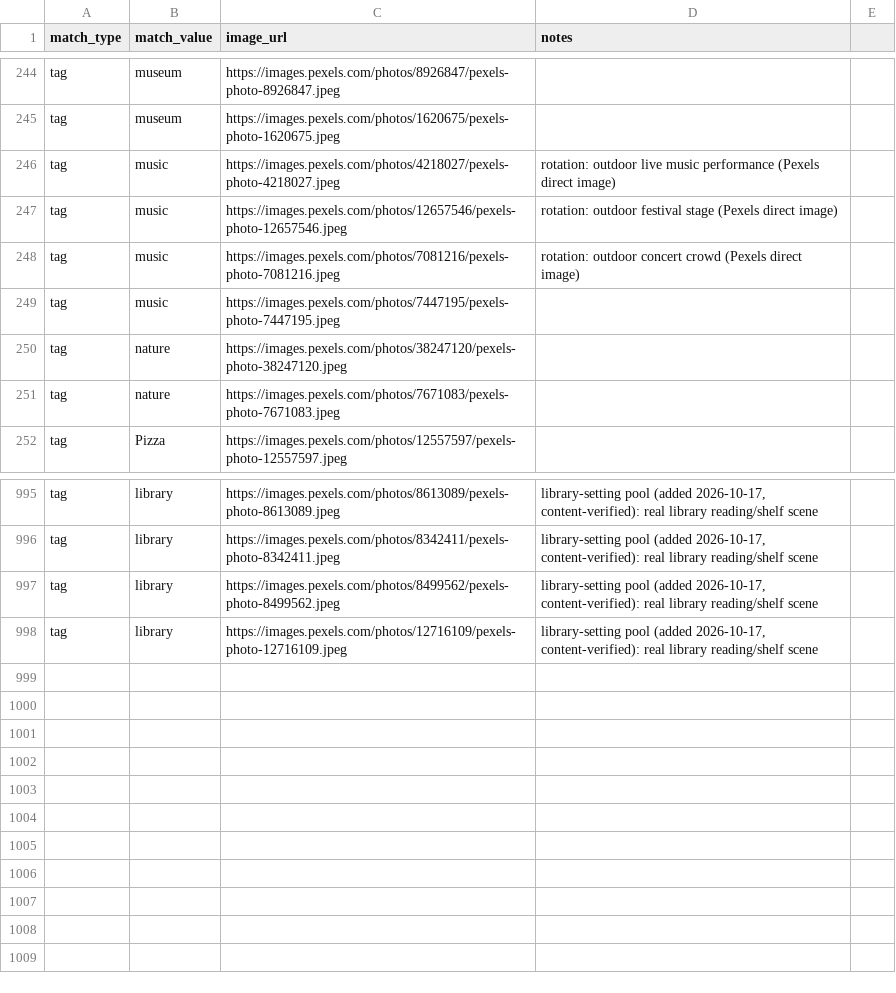
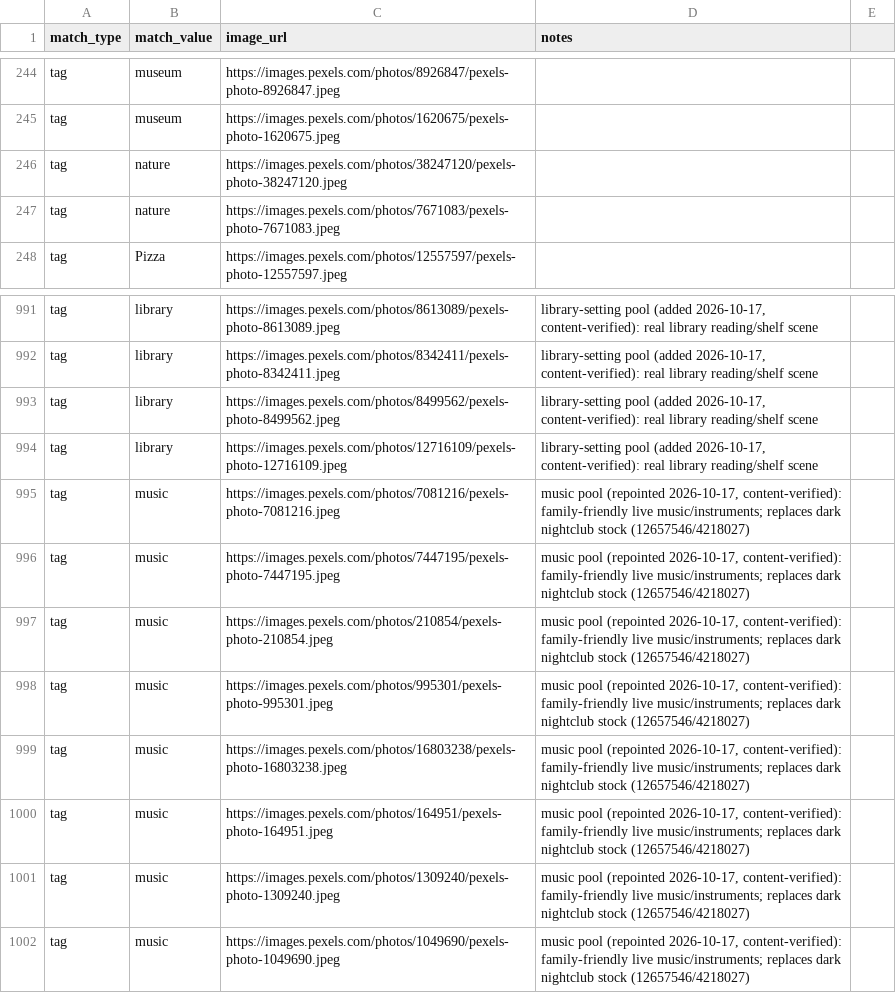
Before and after one commit to avlhohn/msp-family-feed, a CSV file: curated_images.csv, drawn as a sheet; only a part is shown, gaps mark what is left out; removed rows and columns are numbered as before the commit, all else as after; the diff names each change by its address in the sheet, - before the commit and + after, or states it on an @@ line.

Commit message:
Music image pool (replace dark nightclub stock with family live-music set)

```diff
--- a/curated_images.csv
+++ b/curated_images.csv
-row 246: tag | music | https://images.pexels.com/photos/4218027/pexels-photo-4218027.jpeg | rotation: outdoor live music performance (Pexels direct image)
-row 247: tag | music | https://images.pexels.com/photos/12657546/pexels-photo-12657546.jpeg | rotation: outdoor festival stage (Pexels direct image)
-row 248: tag | music | https://images.pexels.com/photos/7081216/pexels-photo-7081216.jpeg | rotation: outdoor concert crowd (Pexels direct image)
-row 249: tag | music | https://images.pexels.com/photos/7447195/pexels-photo-7447195.jpeg
+row 995: tag | music | https://images.pexels.com/photos/7081216/pexels-photo-7081216.jpeg | music pool (repointed 2026-10-17, content-verified): family-friendly live music/instruments; replaces dark nightclub stock (12657546/4218027)
+row 996: tag | music | https://images.pexels.com/photos/7447195/pexels-photo-7447195.jpeg | music pool (repointed 2026-10-17, content-verified): family-friendly live music/instruments; replaces dark nightclub stock (12657546/4218027)
+row 997: tag | music | https://images.pexels.com/photos/210854/pexels-photo-210854.jpeg | music pool (repointed 2026-10-17, content-verified): family-friendly live music/instruments; replaces dark nightclub stock (12657546/4218027)
+row 998: tag | music | https://images.pexels.com/photos/995301/pexels-photo-995301.jpeg | music pool (repointed 2026-10-17, content-verified): family-friendly live music/instruments; replaces dark nightclub stock (12657546/4218027)
+row 999: tag | music | https://images.pexels.com/photos/16803238/pexels-photo-16803238.jpeg | music pool (repointed 2026-10-17, content-verified): family-friendly live music/instruments; replaces dark nightclub stock (12657546/4218027)
+row 1000: tag | music | https://images.pexels.com/photos/164951/pexels-photo-164951.jpeg | music pool (repointed 2026-10-17, content-verified): family-friendly live music/instruments; replaces dark nightclub stock (12657546/4218027)
+row 1001: tag | music | https://images.pexels.com/photos/1309240/pexels-photo-1309240.jpeg | music pool (repointed 2026-10-17, content-verified): family-friendly live music/instruments; replaces dark nightclub stock (12657546/4218027)
+row 1002: tag | music | https://images.pexels.com/photos/1049690/pexels-photo-1049690.jpeg | music pool (repointed 2026-10-17, content-verified): family-friendly live music/instruments; replaces dark nightclub stock (12657546/4218027)
```
